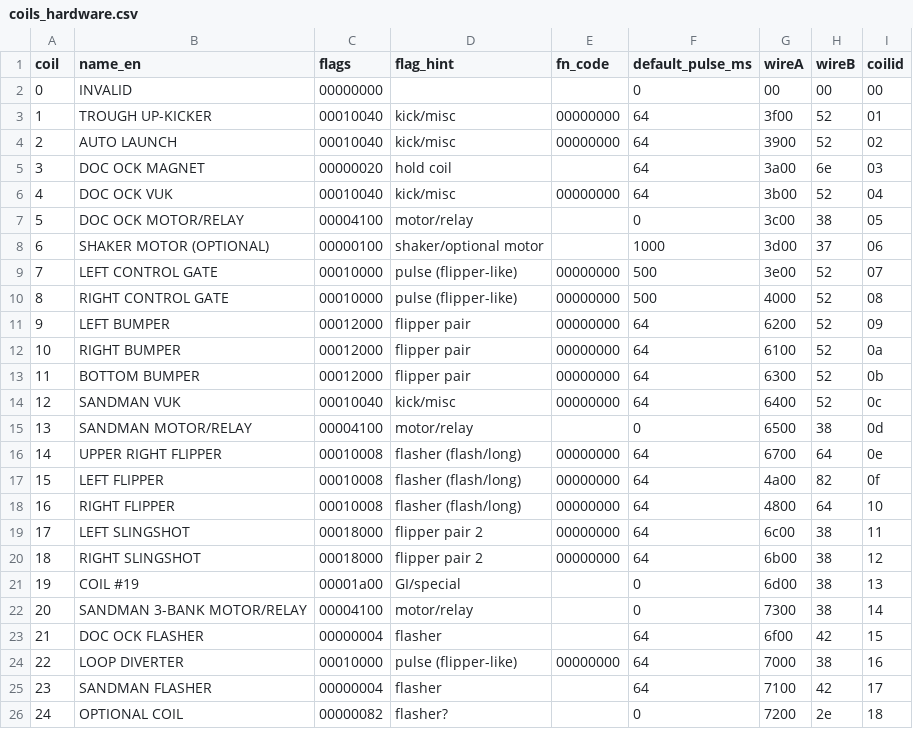
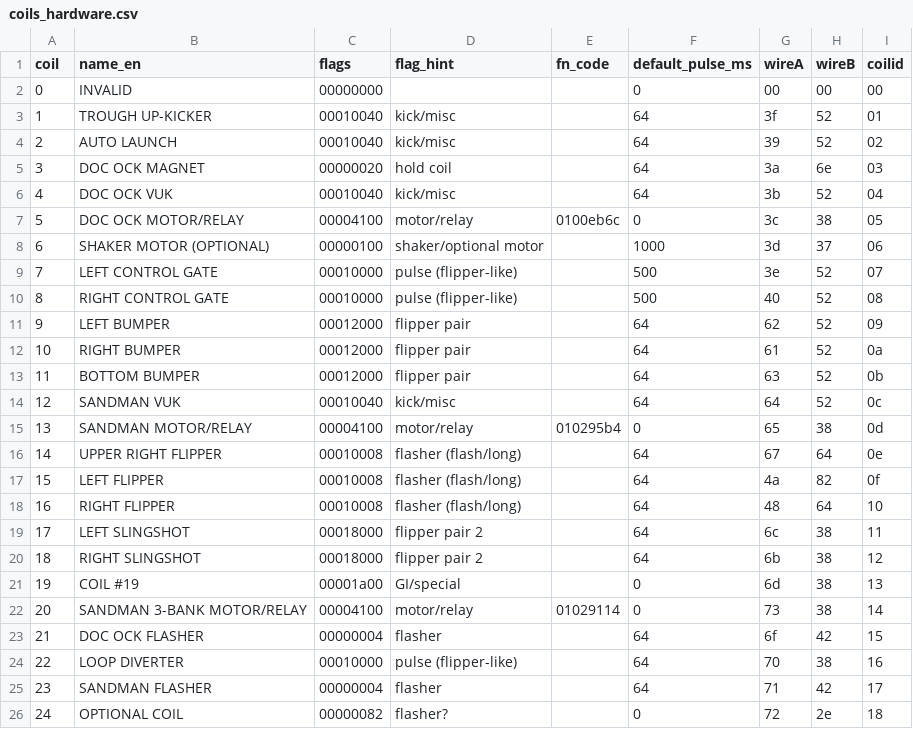
Before and after one commit to Ashram56/Spider-Man-Vault, a CSV file: io/coils_hardware.csv, drawn as a sheet; only a part is shown; the diff covers the shown part only.

```diff
--- a/io/coils_hardware.csv
+++ b/io/coils_hardware.csv
@@ -2,25 +2,25 @@ coil,name_en,flags,flag_hint,fn_code,default_pulse_ms,wireA,wireB,coilid
 0,INVALID,00000000,,,0,00,00,00
-1,TROUGH UP-KICKER,00010040,kick/misc,00000000,64,3f00,52,01
-2,AUTO LAUNCH,00010040,kick/misc,00000000,64,3900,52,02
-3,DOC OCK MAGNET,00000020,hold coil,,64,3a00,6e,03
-4,DOC OCK VUK,00010040,kick/misc,00000000,64,3b00,52,04
-5,DOC OCK MOTOR/RELAY,00004100,motor/relay,,0,3c00,38,05
-6,SHAKER MOTOR (OPTIONAL),00000100,shaker/optional motor,,1000,3d00,37,06
-7,LEFT CONTROL GATE,00010000,pulse (flipper-like),00000000,500,3e00,52,07
-8,RIGHT CONTROL GATE,00010000,pulse (flipper-like),00000000,500,4000,52,08
-9,LEFT BUMPER,00012000,flipper pair,00000000,64,6200,52,09
-10,RIGHT BUMPER,00012000,flipper pair,00000000,64,6100,52,0a
-11,BOTTOM BUMPER,00012000,flipper pair,00000000,64,6300,52,0b
-12,SANDMAN VUK,00010040,kick/misc,00000000,64,6400,52,0c
-13,SANDMAN MOTOR/RELAY,00004100,motor/relay,,0,6500,38,0d
-14,UPPER RIGHT FLIPPER,00010008,flasher (flash/long),00000000,64,6700,64,0e
-15,LEFT FLIPPER,00010008,flasher (flash/long),00000000,64,4a00,82,0f
-16,RIGHT FLIPPER,00010008,flasher (flash/long),00000000,64,4800,64,10
-17,LEFT SLINGSHOT,00018000,flipper pair 2,00000000,64,6c00,38,11
-18,RIGHT SLINGSHOT,00018000,flipper pair 2,00000000,64,6b00,38,12
-19,COIL #19,00001a00,GI/special,,0,6d00,38,13
-20,SANDMAN 3-BANK MOTOR/RELAY,00004100,motor/relay,,0,7300,38,14
-21,DOC OCK FLASHER,00000004,flasher,,64,6f00,42,15
-22,LOOP DIVERTER,00010000,pulse (flipper-like),00000000,64,7000,38,16
-23,SANDMAN FLASHER,00000004,flasher,,64,7100,42,17
-24,OPTIONAL COIL,00000082,flasher?,,0,7200,2e,18
+1,TROUGH UP-KICKER,00010040,kick/misc,,64,3f,52,01
+2,AUTO LAUNCH,00010040,kick/misc,,64,39,52,02
+3,DOC OCK MAGNET,00000020,hold coil,,64,3a,6e,03
+4,DOC OCK VUK,00010040,kick/misc,,64,3b,52,04
+5,DOC OCK MOTOR/RELAY,00004100,motor/relay,0100eb6c,0,3c,38,05
+6,SHAKER MOTOR (OPTIONAL),00000100,shaker/optional motor,,1000,3d,37,06
+7,LEFT CONTROL GATE,00010000,pulse (flipper-like),,500,3e,52,07
+8,RIGHT CONTROL GATE,00010000,pulse (flipper-like),,500,40,52,08
+9,LEFT BUMPER,00012000,flipper pair,,64,62,52,09
+10,RIGHT BUMPER,00012000,flipper pair,,64,61,52,0a
+11,BOTTOM BUMPER,00012000,flipper pair,,64,63,52,0b
+12,SANDMAN VUK,00010040,kick/misc,,64,64,52,0c
+13,SANDMAN MOTOR/RELAY,00004100,motor/relay,010295b4,0,65,38,0d
+14,UPPER RIGHT FLIPPER,00010008,flasher (flash/long),,64,67,64,0e
+15,LEFT FLIPPER,00010008,flasher (flash/long),,64,4a,82,0f
+16,RIGHT FLIPPER,00010008,flasher (flash/long),,64,48,64,10
+17,LEFT SLINGSHOT,00018000,flipper pair 2,,64,6c,38,11
+18,RIGHT SLINGSHOT,00018000,flipper pair 2,,64,6b,38,12
+19,COIL #19,00001a00,GI/special,,0,6d,38,13
+20,SANDMAN 3-BANK MOTOR/RELAY,00004100,motor/relay,01029114,0,73,38,14
+21,DOC OCK FLASHER,00000004,flasher,,64,6f,42,15
+22,LOOP DIVERTER,00010000,pulse (flipper-like),,64,70,38,16
+23,SANDMAN FLASHER,00000004,flasher,,64,71,42,17
+24,OPTIONAL COIL,00000082,flasher?,,0,72,2e,18
```
Also changed, not shown: 11 edited cells elsewhere in this file, 1 other file.
